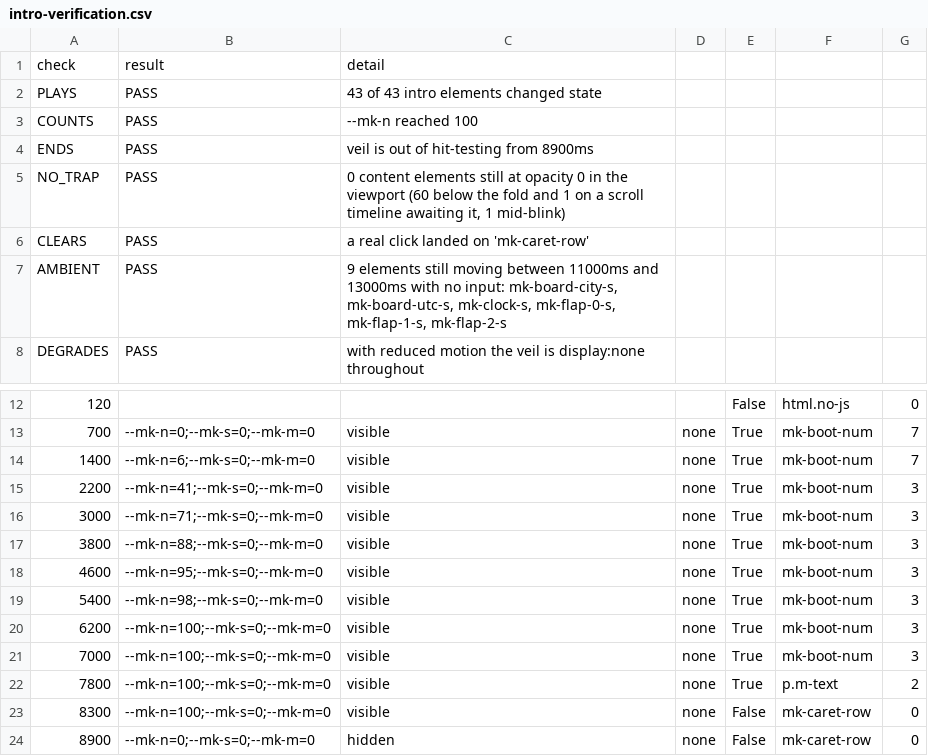
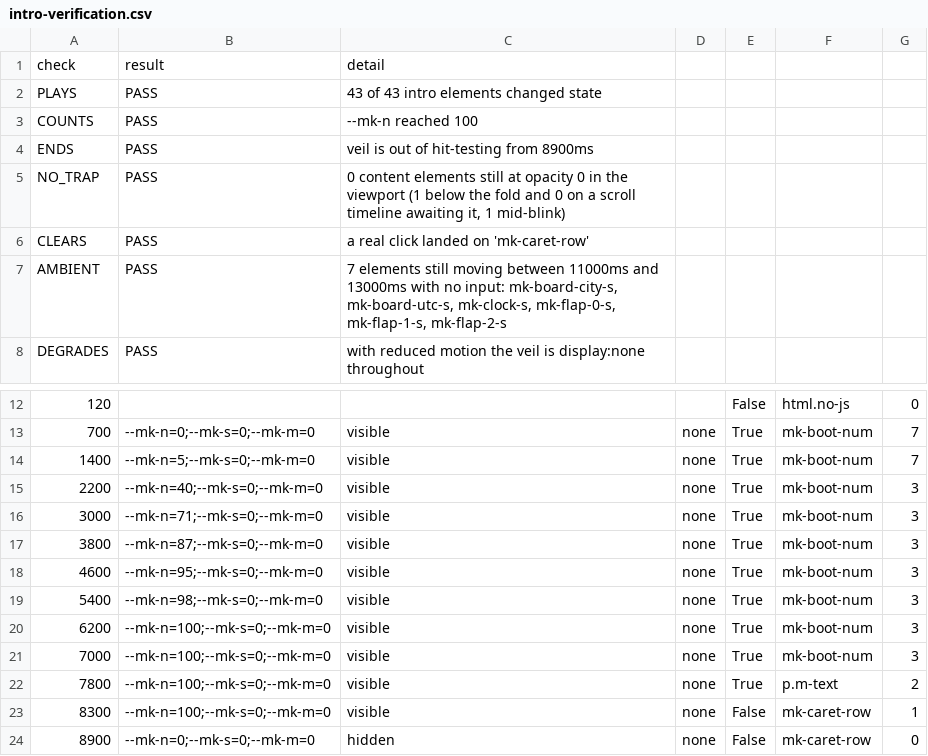
Before and after one commit to Moksa1123/mosaic-headless, a CSV file: data/intro-verification.csv, drawn as a sheet; only a part is shown, gaps mark what is left out; the diff names each change by its address in the sheet, - before the commit and + after, or states it on an @@ line.

```diff
--- a/data/intro-verification.csv
+++ b/data/intro-verification.csv
-C5: …the viewport (60 below the fold and 1 on a…
+C5: …the viewport (1 below the fold and 0 on a…
-C7: 9 elements still…
+C7: 7 elements still…
-B14: --mk-n=6;--mk-s=0;--mk-m=0
+B14: --mk-n=5;--mk-s=0;--mk-m=0
-B15: --mk-n=41;--mk-s=0;--mk-m=0
+B15: --mk-n=40;--mk-s=0;--mk-m=0
-B17: --mk-n=88;--mk-s=0;--mk-m=0
+B17: --mk-n=87;--mk-s=0;--mk-m=0
-G23: 0
+G23: 1
```
Also changed, not shown: 16 other files.
